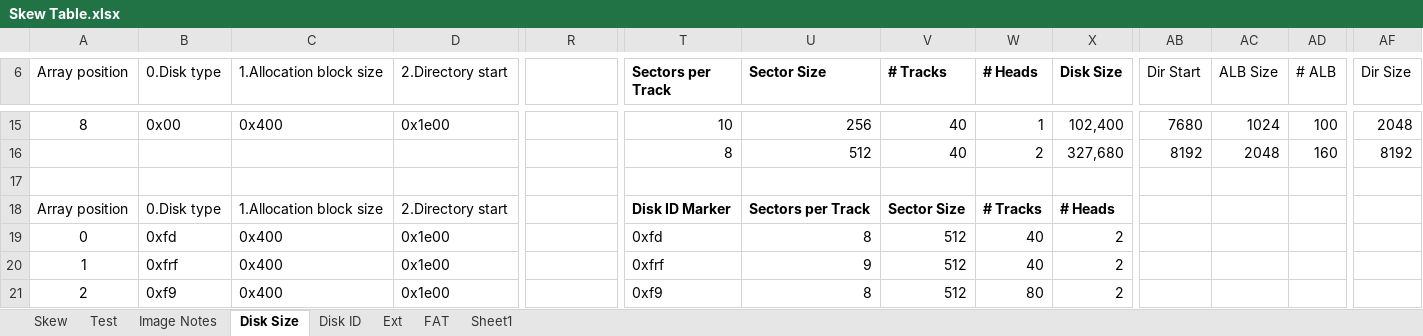
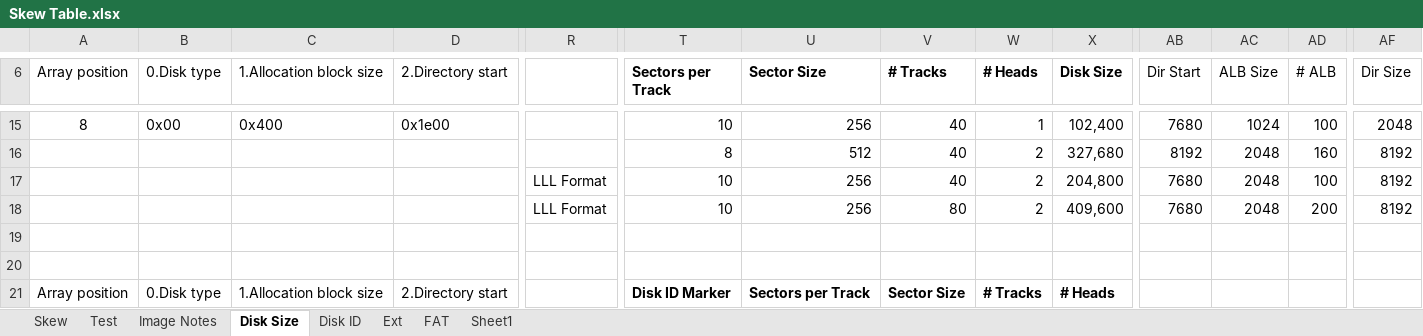
Before and after one commit to DarrellH89/DiskImageUtility, an Excel workbook: DiskUtility/Skew Table.xlsx, sheet Disk Size, drawn as a sheet; only a part is shown, gaps mark what is left out; the shorter side is filled out with more unchanged rows; values as stored, in another font and other column widths than the file's, no borders; rows hold the shown columns only; the diff names each change by its address in the sheet, - before the commit and + after, or states it on an @@ line.

Commit message:
LLL H8D support added, Updated MessageBopx Title to Disk Image Utility, Added IMD to IMG conversion, Corrected program error when adding files to image

```diff
--- a/DiskUtility/Skew Table.xlsx (sheet Disk Size)
+++ b/DiskUtility/Skew Table.xlsx (sheet Disk Size)
+row 17:  |  |  |  | LLL Format | 10 | 256 | 40 | 2 | 204,800 | 7680 | 2048 | 100 | 8192
+row 18:  |  |  |  | LLL Format | 10 | 256 | 80 | 2 | 409,600 | 7680 | 2048 | 200 | 8192
+row 19: (empty)
```
Also changed, not shown: 18 other files.
